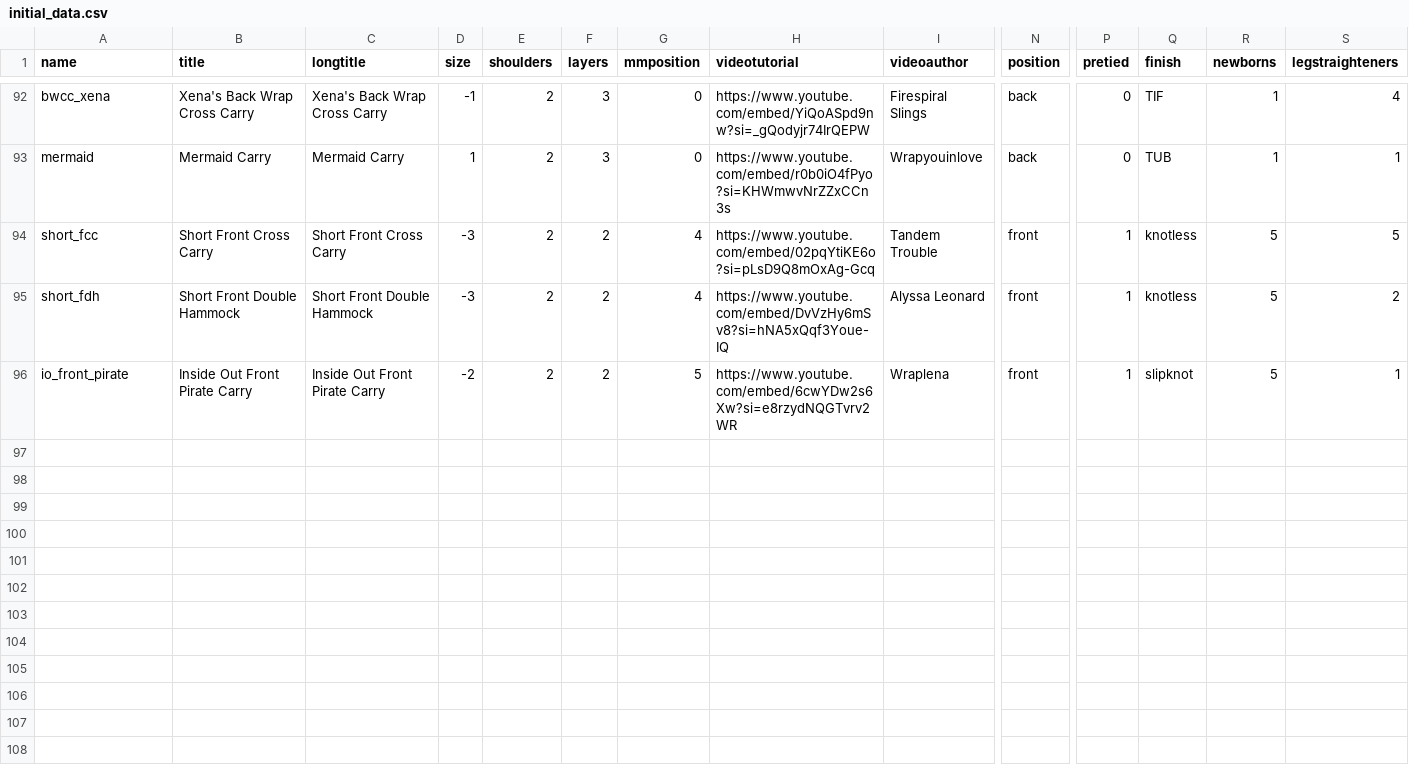
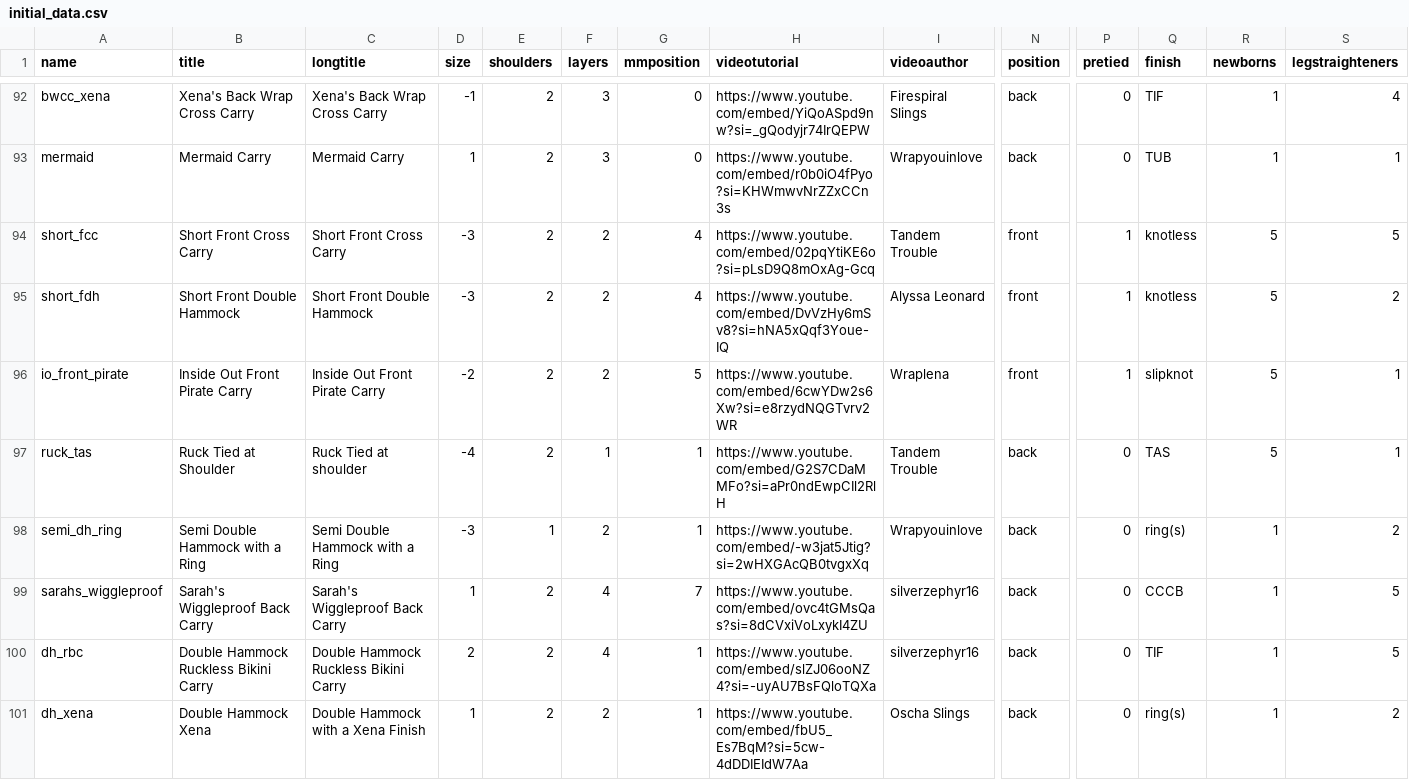
Before and after one commit to paulafernalia/the-wrapping-gallery, a CSV file: wrapping/initial_data.csv, drawn as a sheet; only a part is shown, gaps mark what is left out; rows hold the shown columns only; the diff names each change by its address in the sheet, - before the commit and + after, or states it on an @@ line.

Commit message:
Complete 100 carries

```diff
--- a/wrapping/initial_data.csv
+++ b/wrapping/initial_data.csv
+row 97: ruck_tas | Ruck Tied at Shoulder | Ruck Tied at shoulder | -4 | 2 | 1 | 1 | https://www.youtube.com/embed/G2S7CDaMMFo?si=aPr0ndEwpCIl2RlH | Tandem Trouble | back | 0 | TAS | 5 | 1
+row 98: semi_dh_ring | Semi Double Hammock with a Ring | Semi Double Hammock with a Ring | -3 | 1 | 2 | 1 | https://www.youtube.com/embed/-w3jat5Jtig?si=2wHXGAcQB0tvgxXq | Wrapyouinlove | back | 0 | ring(s) | 1 | 2
+row 99: sarahs_wiggleproof | Sarah's Wiggleproof Back Carry | Sarah's Wiggleproof Back Carry | 1 | 2 | 4 | 7 | https://www.youtube.com/embed/ovc4tGMsQas?si=8dCVxiVoLxykI4ZU | silverzephyr16 | back | 0 | CCCB | 1 | 5
+row 100: dh_rbc | Double Hammock Ruckless Bikini Carry | Double Hammock Ruckless Bikini Carry | 2 | 2 | 4 | 1 | https://www.youtube.com/embed/slZJ06ooNZ4?si=-uyAU7BsFQloTQXa | silverzephyr16 | back | 0 | TIF | 1 | 5
+row 101: dh_xena | Double Hammock Xena | Double Hammock with a Xena Finish | 1 | 2 | 2 | 1 | https://www.youtube.com/embed/fbU5_Es7BqM?si=5cw-4dDDIEIdW7Aa | Oscha Slings | back | 0 | ring(s) | 1 | 2
```
